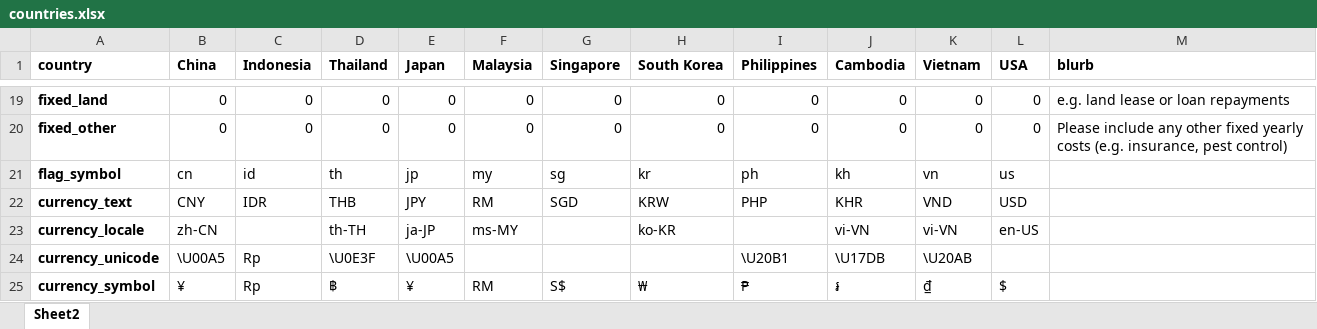
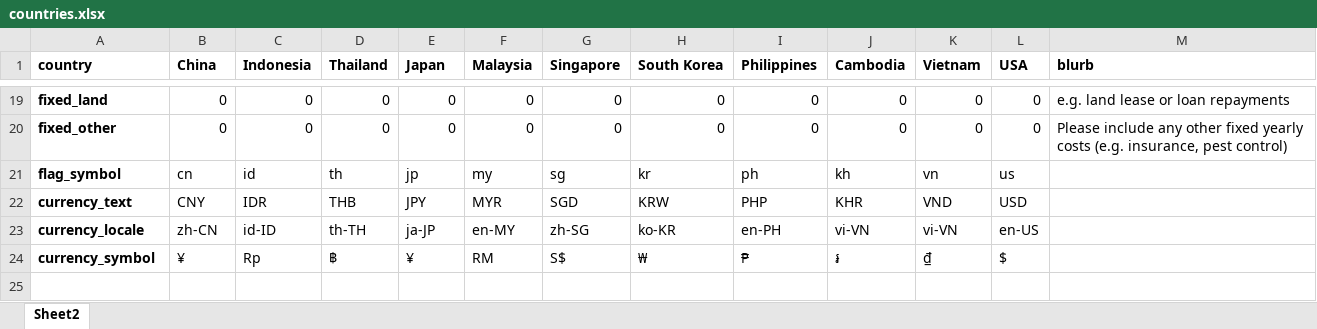
Before and after one commit to djschoo/GFP, an Excel workbook: www/countries.xlsx, sheet Sheet2, drawn as a sheet; only a part is shown, gaps mark what is left out; values as stored, in another font and other column widths than the file's, no borders; the diff names each change by its address in the sheet, - before the commit and + after, or states it on an @@ line.

```diff
--- a/www/countries.xlsx (sheet Sheet2)
+++ b/www/countries.xlsx (sheet Sheet2)
-F22 (Malaysia): RM
+F22 (Malaysia): MYR
-C23 (Indonesia): (empty)
+C23 (Indonesia): id-ID
-F23 (Malaysia): ms-MY
+F23 (Malaysia): en-MY
-G23 (Singapore): (empty)
+G23 (Singapore): zh-SG
-I23 (Philippines): (empty)
+I23 (Philippines): en-PH
-row 24: currency_unicode | \U00A5 | Rp | \U0E3F | \U00A5 |  |  |  | \U20B1 | \U17DB | \U20AB
```
Also changed, not shown: 1 other file.
